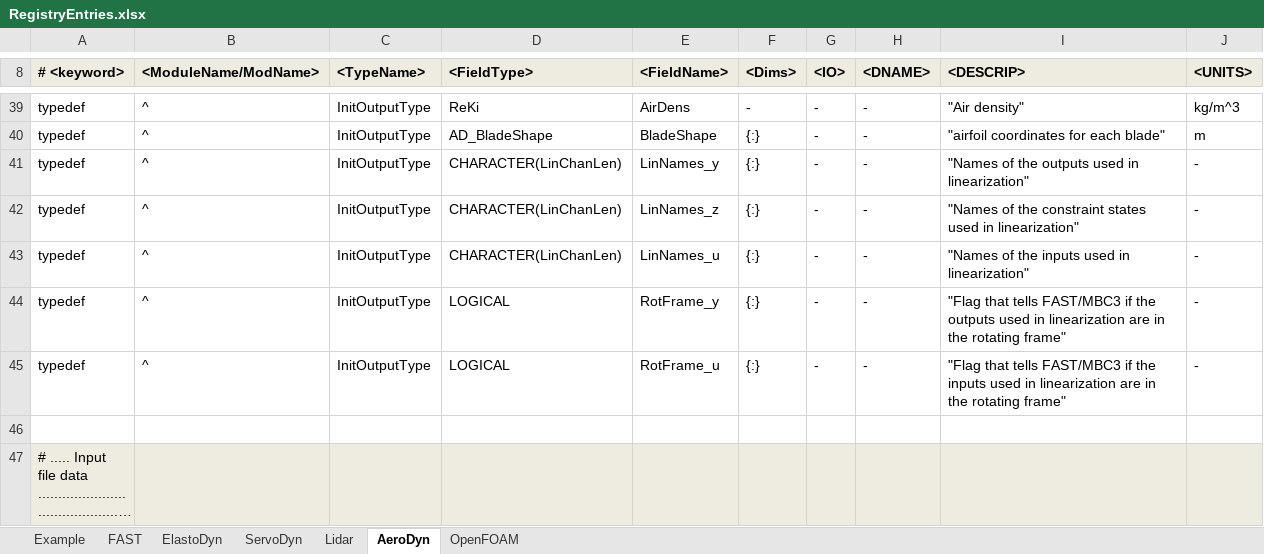
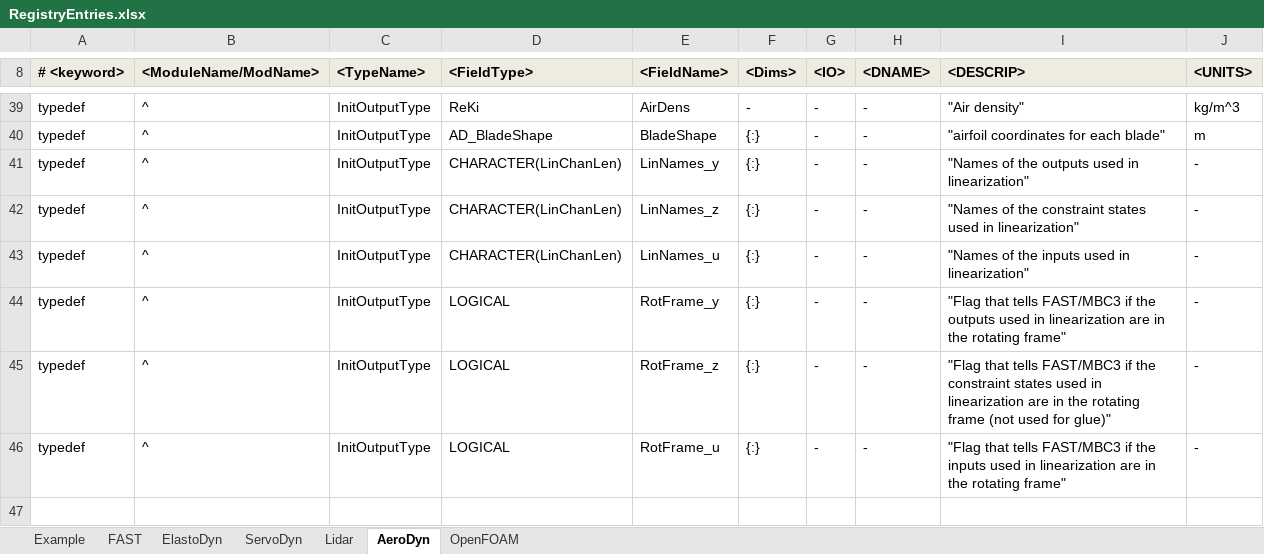
Before and after one commit to old-NWTC/FAST, an Excel workbook: Source/RegistryEntries.xlsx, sheet AeroDyn, drawn as a sheet; only a part is shown, gaps mark what is left out; the shorter side is filled out with more unchanged rows; long unchanged cells end in …; values as stored, in another font and other column widths than the file's, no borders; conditional formats not drawn; the diff names each change by its address in the sheet, - before the commit and + after, or states it on an @@ line.

Commit message:
linearization tweaks and bug fixes
git-svn-id: https://windsvn2.nrel.gov/FAST/branches/BJonkman@1298 10acb478-4768-415a-8850-bacdb5912d4d

```diff
--- a/Source/RegistryEntries.xlsx (sheet AeroDyn)
+++ b/Source/RegistryEntries.xlsx (sheet AeroDyn)
+row 45: typedef | ^ | InitOutputType | LOGICAL | RotFrame_z | {:} | - | - | "Flag that tells FAST/MBC3 if the constraint states used in linearization are in the rotating frame (not used for glue)" | -
```
Also changed, not shown: sheet FAST, 13 other files.
